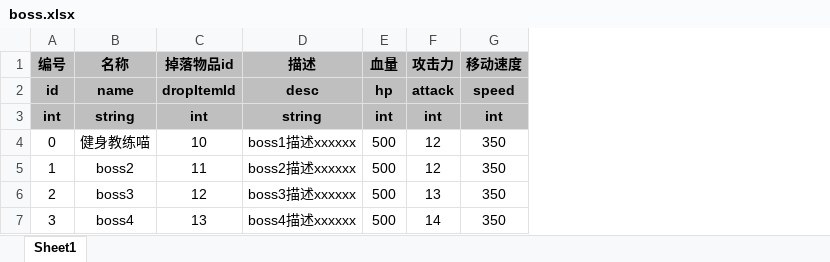
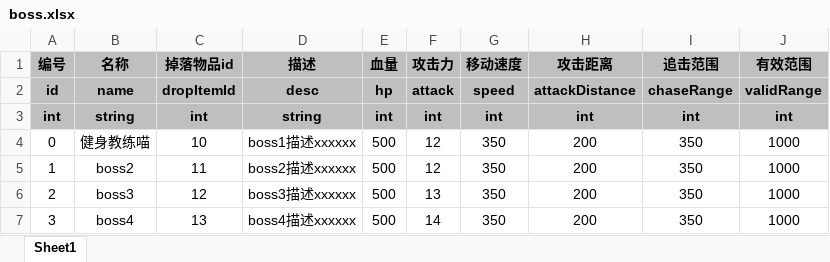
Before and after one commit to UNANSWANG/escape, an Excel workbook: excel/boss.xlsx, sheet Sheet1, drawn as a sheet; values as stored, in another font and other column widths than the file's, no borders; the diff names each change by its address in the sheet, - before the commit and + after, or states it on an @@ line.

```diff
--- a/excel/boss.xlsx (sheet Sheet1)
+++ b/excel/boss.xlsx (sheet Sheet1)
+column H (攻击距离), rows 2-7: attackDistance | int | 200 | 200 | 200 | 200
+column I (追击范围), rows 2-7: chaseRange | int | 350 | 350 | 350 | 350
+column J (有效范围), rows 2-7: validRange | int | 1000 | 1000 | 1000 | 1000
```
Also changed, not shown: excel/arms.xlsx, 2 other files.
